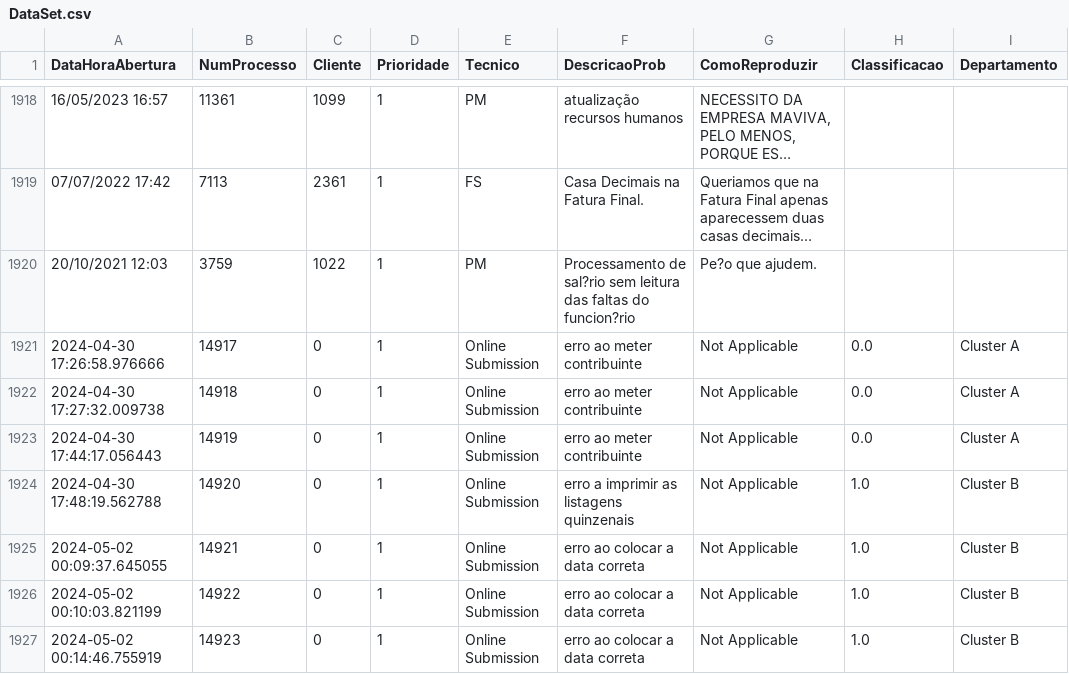
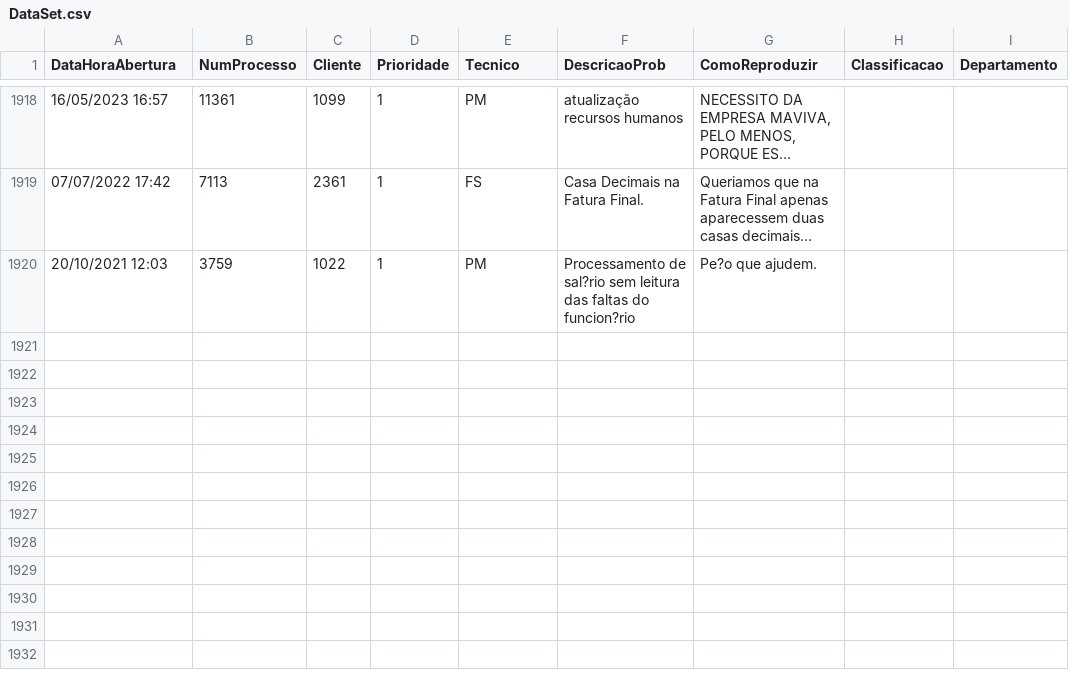
Before and after one commit to Miguelbessa02/lpiproject_2024, a CSV file: DataSet.csv, drawn as a sheet; only a part is shown, gaps mark what is left out; long unchanged cells end in …; the diff names each change by its address in the sheet, - before the commit and + after, or states it on an @@ line.

```diff
--- a/DataSet.csv
+++ b/DataSet.csv
-row 1921: 2024-04-30 17:26:58.976666 | 14917 | 0 | 1 | Online Submission | erro ao meter contribuinte | Not Applicable | 0.0 | Cluster A
-row 1922: 2024-04-30 17:27:32.009738 | 14918 | 0 | 1 | Online Submission | erro ao meter contribuinte | Not Applicable | 0.0 | Cluster A
-row 1923: 2024-04-30 17:44:17.056443 | 14919 | 0 | 1 | Online Submission | erro ao meter contribuinte | Not Applicable | 0.0 | Cluster A
-row 1924: 2024-04-30 17:48:19.562788 | 14920 | 0 | 1 | Online Submission | erro a imprimir as listagens quinzenais | Not Applicable | 1.0 | Cluster B
-row 1925: 2024-05-02 00:09:37.645055 | 14921 | 0 | 1 | Online Submission | erro ao colocar a data correta | Not Applicable | 1.0 | Cluster B
-row 1926: 2024-05-02 00:10:03.821199 | 14922 | 0 | 1 | Online Submission | erro ao colocar a data correta | Not Applicable | 1.0 | Cluster B
-row 1927: 2024-05-02 00:14:46.755919 | 14923 | 0 | 1 | Online Submission | erro ao colocar a data correta | Not Applicable | 1.0 | Cluster B
```
Also changed, not shown: updated_dataset.csv, 6 other files.
